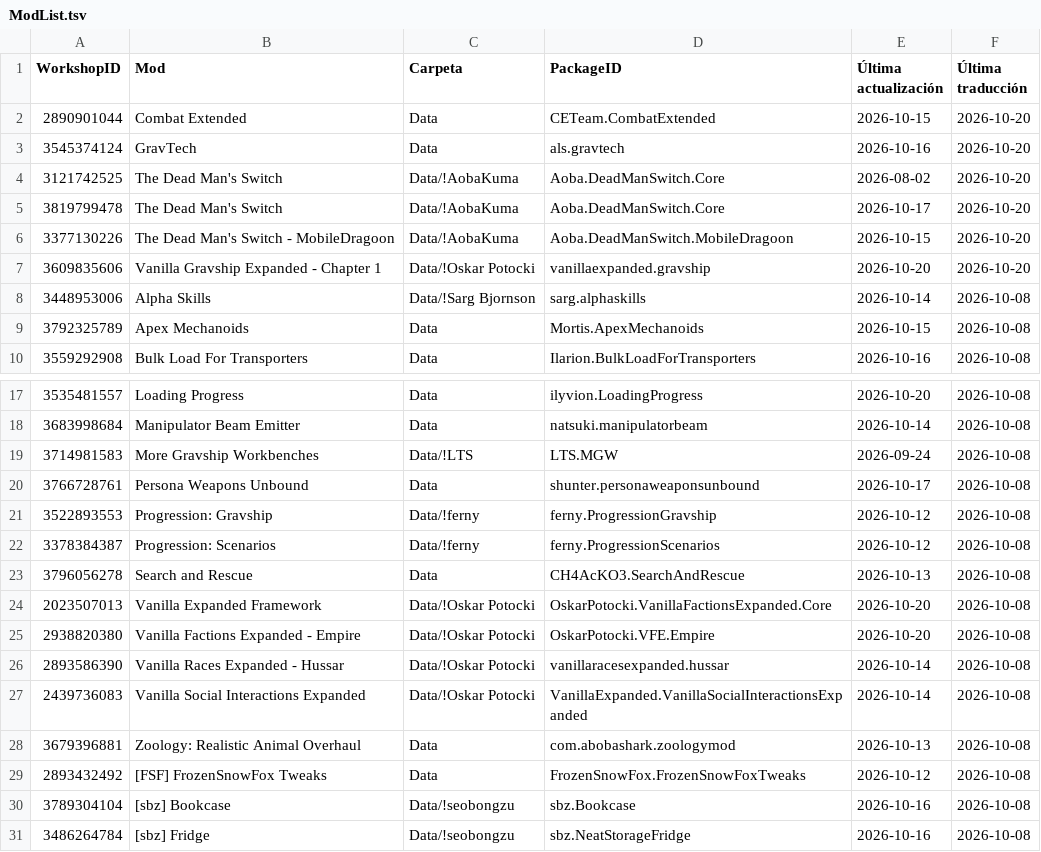
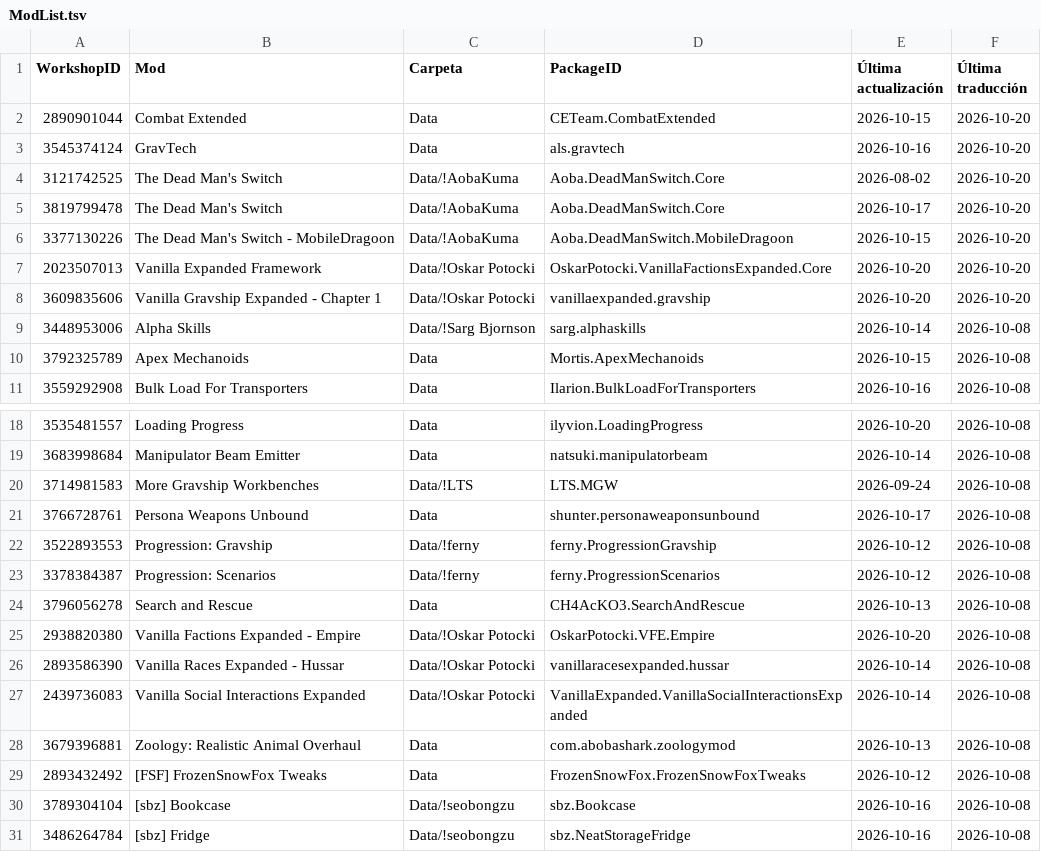
Before and after one commit to LordMordelon/RML, a TSV file: ModList.tsv, drawn as a sheet; only a part is shown, gaps mark what is left out; removed rows and columns are numbered as before the commit, all else as after; the diff names each change by its address in the sheet, - before the commit and + after, or states it on an @@ line.

```diff
--- a/ModList.tsv
+++ b/ModList.tsv
+row 7: 2023507013 | Vanilla Expanded Framework | Data/!Oskar Potocki | OskarPotocki.VanillaFactionsExpanded.Core | 2026-10-20 | 2026-10-20
-row 24: 2023507013 | Vanilla Expanded Framework | Data/!Oskar Potocki | OskarPotocki.VanillaFactionsExpanded.Core | 2026-10-20 | 2026-10-08
```
Also changed, not shown: 4 other files.
